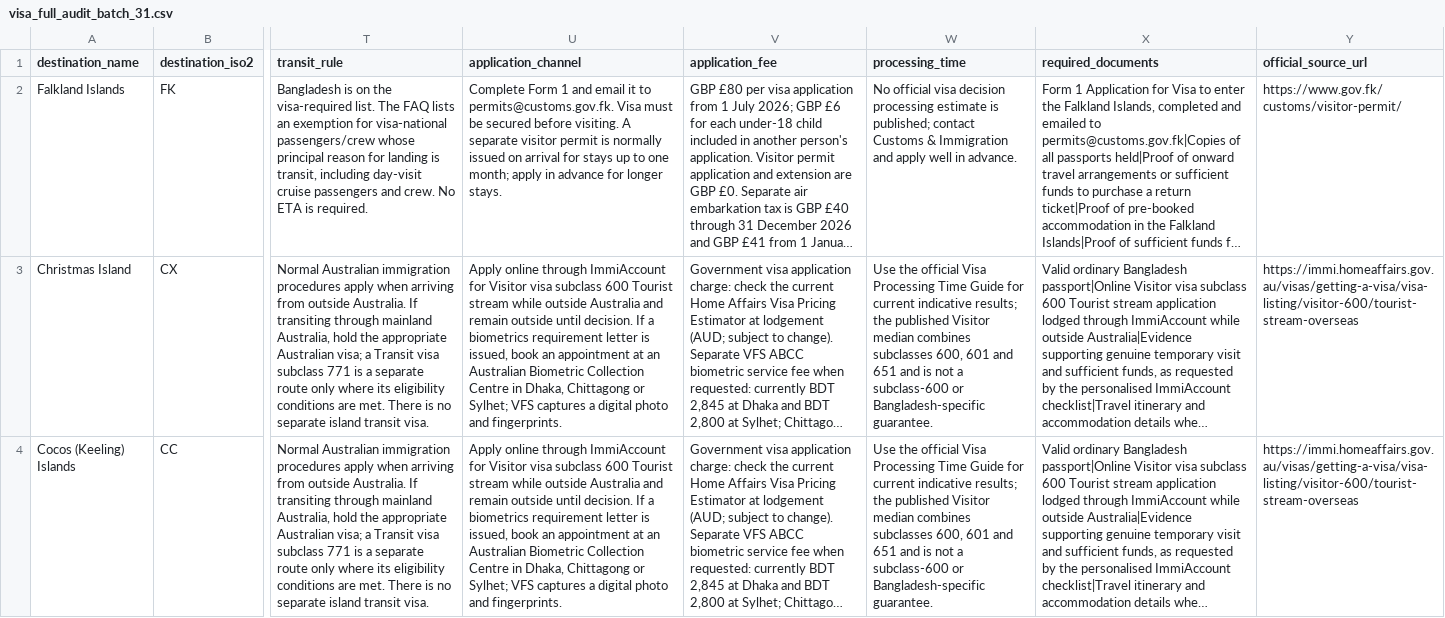
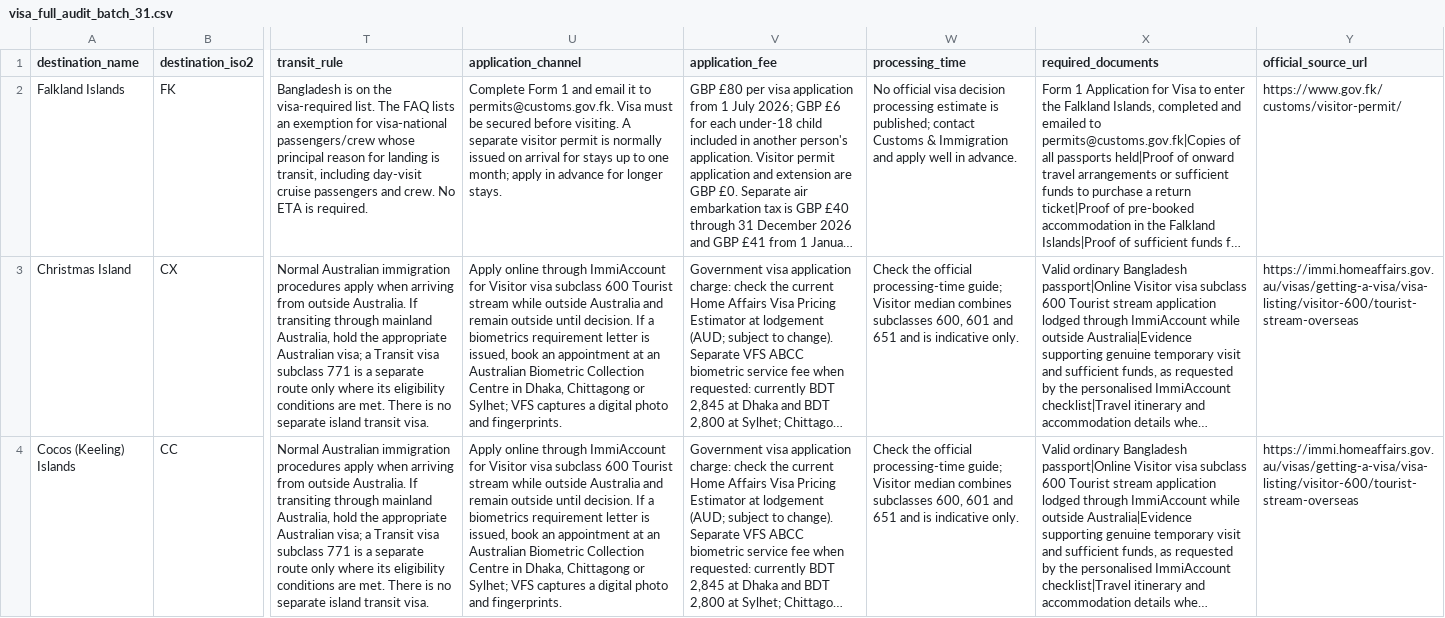
Before and after one commit to raadislam/unigo-backend, a CSV file: database/data/visa_full_audit_batch_31.csv, drawn as a sheet; only a part is shown, gaps mark what is left out; long unchanged cells end in …; the diff names each change by its address in the sheet, - before the commit and + after, or states it on an @@ line.

Commit message:
Fit subclass 600 processing guidance to schema field length

```diff
--- a/database/data/visa_full_audit_batch_31.csv
+++ b/database/data/visa_full_audit_batch_31.csv
-W3:W4 (processing_time): Use the official Visa Processing Time Guide for current indicative results; the published Visitor median combines subclasses 600, 601 and 651 and is not a subclass-600 or Bangladesh-specific guarantee.
+W3:W4 (processing_time): Check the official processing-time guide; Visitor median combines subclasses 600, 601 and 651 and is indicative only.
```
